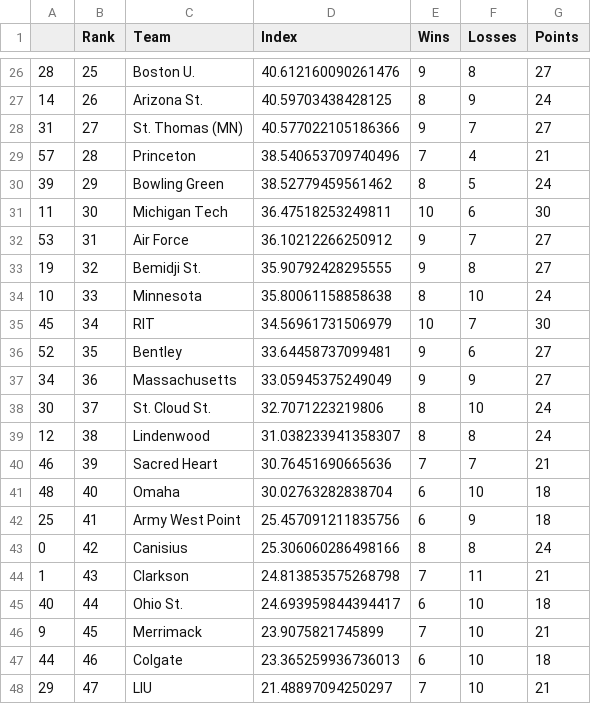
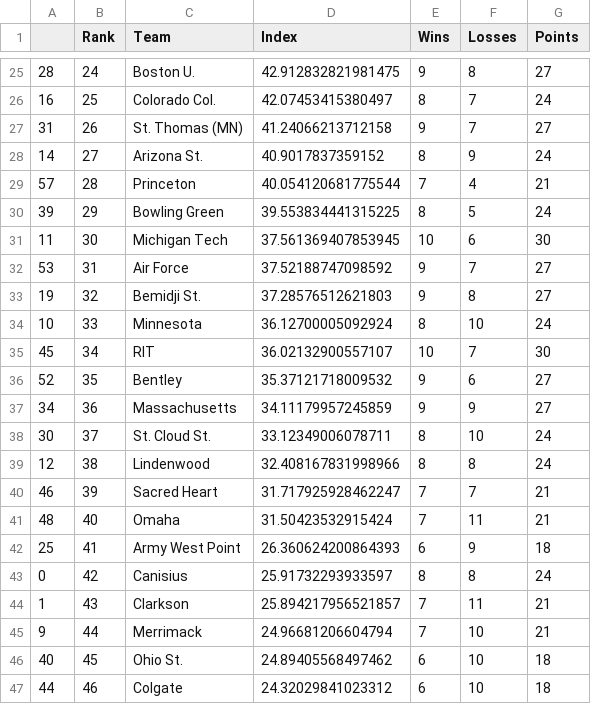
Before and after one commit to jmn5/powerRankCSVFiles, a CSV file: ncaahockeyd1_power_rankings.csv, drawn as a sheet; only a part is shown, gaps mark what is left out; the diff covers the shown part only.

```diff
--- a/ncaahockeyd1_power_rankings.csv
+++ b/ncaahockeyd1_power_rankings.csv
@@ -26,23 +25,23 @@
-28,25,Boston U.,40.612160090261476,9,8,27
-14,26,Arizona St.,40.59703438428125,8,9,24
-31,27,St. Thomas (MN),40.577022105186366,9,7,27
-57,28,Princeton,38.540653709740496,7,4,21
-39,29,Bowling Green,38.52779459561462,8,5,24
-11,30,Michigan Tech,36.47518253249811,10,6,30
-53,31,Air Force,36.10212266250912,9,7,27
-19,32,Bemidji St.,35.90792428295555,9,8,27
-10,33,Minnesota,35.80061158858638,8,10,24
-45,34,RIT,34.56961731506979,10,7,30
-52,35,Bentley,33.64458737099481,9,6,27
-34,36,Massachusetts,33.05945375249049,9,9,27
-30,37,St. Cloud St.,32.7071223219806,8,10,24
-12,38,Lindenwood,31.038233941358307,8,8,24
-46,39,Sacred Heart,30.76451690665636,7,7,21
-48,40,Omaha,30.02763282838704,6,10,18
-25,41,Army West Point,25.457091211835756,6,9,18
-0,42,Canisius,25.306060286498166,8,8,24
-1,43,Clarkson,24.813853575268798,7,11,21
-40,44,Ohio St.,24.693959844394417,6,10,18
-9,45,Merrimack,23.9075821745899,7,10,21
-44,46,Colgate,23.365259936736013,6,10,18
-29,47,LIU,21.48897094250297,7,10,21
+28,24,Boston U.,42.912832821981475,9,8,27
+16,25,Colorado Col.,42.07453415380497,8,7,24
+31,26,St. Thomas (MN),41.24066213712158,9,7,27
+14,27,Arizona St.,40.9017837359152,8,9,24
+57,28,Princeton,40.054120681775544,7,4,21
+39,29,Bowling Green,39.553834441315225,8,5,24
+11,30,Michigan Tech,37.561369407853945,10,6,30
+53,31,Air Force,37.52188747098592,9,7,27
+19,32,Bemidji St.,37.28576512621803,9,8,27
+10,33,Minnesota,36.12700005092924,8,10,24
+45,34,RIT,36.02132900557107,10,7,30
+52,35,Bentley,35.37121718009532,9,6,27
+34,36,Massachusetts,34.11179957245859,9,9,27
+30,37,St. Cloud St.,33.12349006078711,8,10,24
+12,38,Lindenwood,32.408167831998966,8,8,24
+46,39,Sacred Heart,31.717925928462247,7,7,21
+48,40,Omaha,31.50423532915424,7,11,21
+25,41,Army West Point,26.360624200864393,6,9,18
+0,42,Canisius,25.91732293933597,8,8,24
+1,43,Clarkson,25.894217956521857,7,11,21
+9,44,Merrimack,24.96681206604794,7,10,21
+40,45,Ohio St.,24.89405568497462,6,10,18
+44,46,Colgate,24.32029841023312,6,10,18
```
Also changed, not shown: 5 added rows, 5 removed rows and 42 edited cells elsewhere in this file, ncaabbmd1_power_rankings.csv, ncaabbwd1_power_rankings.csv, 11 other files.
